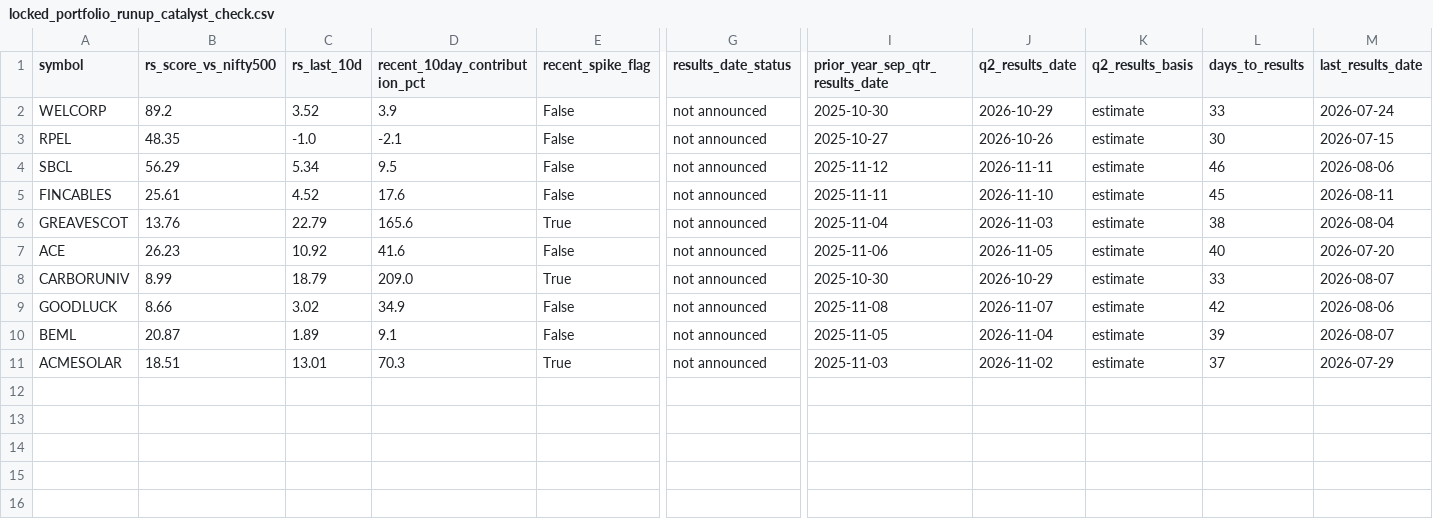
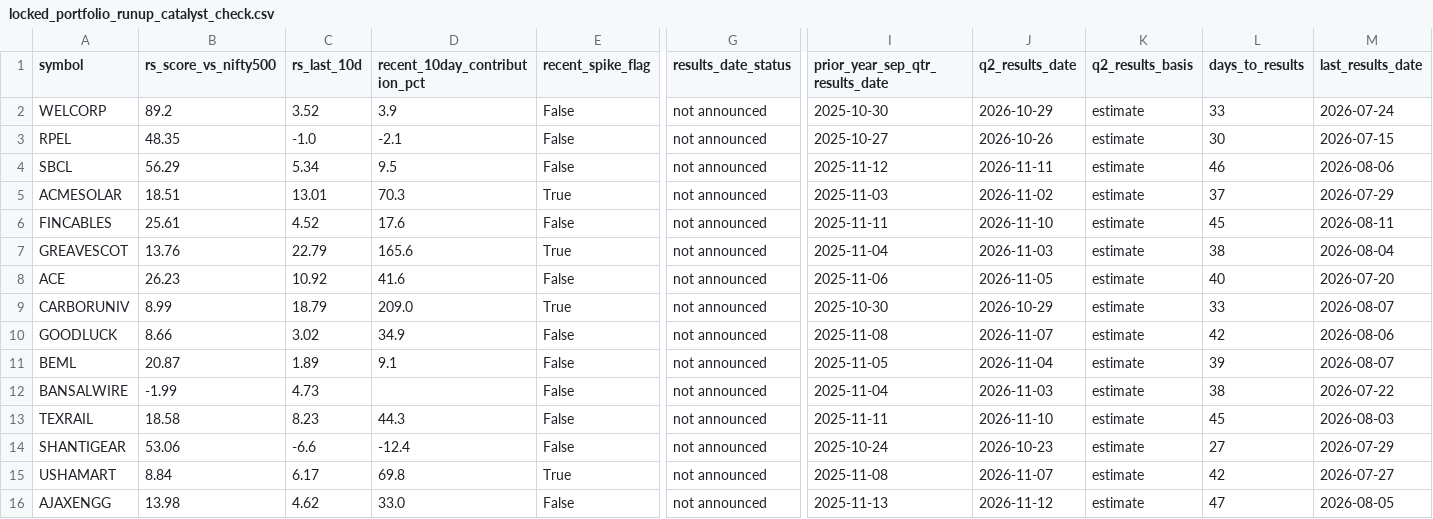
Before and after one commit to shambo1597-afk/capex-infra-portfolio, a CSV file: output/locked_portfolio_runup_catalyst_check.csv, drawn as a sheet; only a part is shown, gaps mark what is left out; rows hold the shown columns only; the diff names each change by its address in the sheet, - before the commit and + after, or states it on an @@ line.

```diff
--- a/output/locked_portfolio_runup_catalyst_check.csv
+++ b/output/locked_portfolio_runup_catalyst_check.csv
@@ row 11 moved to row 5: ACMESOLAR @@
+row 12: BANSALWIRE | -1.99 | 4.73 |  | False | not announced | 2025-11-04 | 2026-11-03 | estimate | 38 | 2026-07-22
+row 13: TEXRAIL | 18.58 | 8.23 | 44.3 | False | not announced | 2025-11-11 | 2026-11-10 | estimate | 45 | 2026-08-03
+row 14: SHANTIGEAR | 53.06 | -6.6 | -12.4 | False | not announced | 2025-10-24 | 2026-10-23 | estimate | 27 | 2026-07-29
+row 15: USHAMART | 8.84 | 6.17 | 69.8 | True | not announced | 2025-11-08 | 2026-11-07 | estimate | 42 | 2026-07-27
+row 16: AJAXENGG | 13.98 | 4.62 | 33.0 | False | not announced | 2025-11-13 | 2026-11-12 | estimate | 47 | 2026-08-05
```
Also changed, not shown: output/autocorrelation.csv, output/capm_expected_returns.csv, 47 other files.
